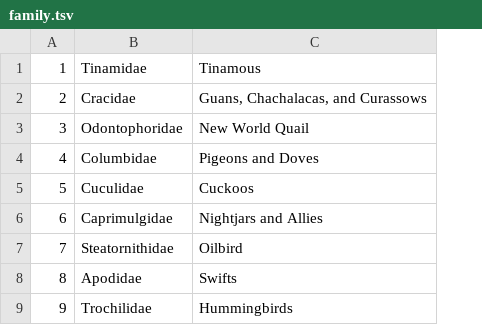
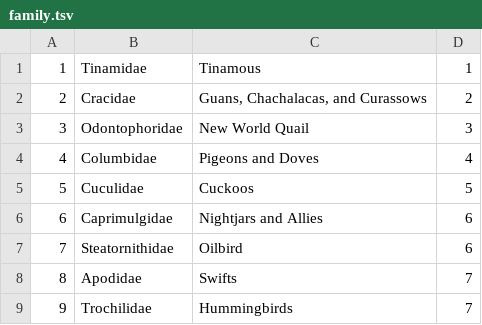
Before and after one commit to clnoll/jacamar, a TSV file: tables/family.tsv, drawn as a sheet; only a part is shown; the diff names each change by its address in the sheet, - before the commit and + after, or states it on an @@ line.

Commit message:
Add order table

```diff
--- a/tables/family.tsv
+++ b/tables/family.tsv
+column D, rows 1-9: 1 | 2 | 3 | 4 | 5 | 6 | 6 | 7 | 7
```
Also changed, not shown: 2 other files.
